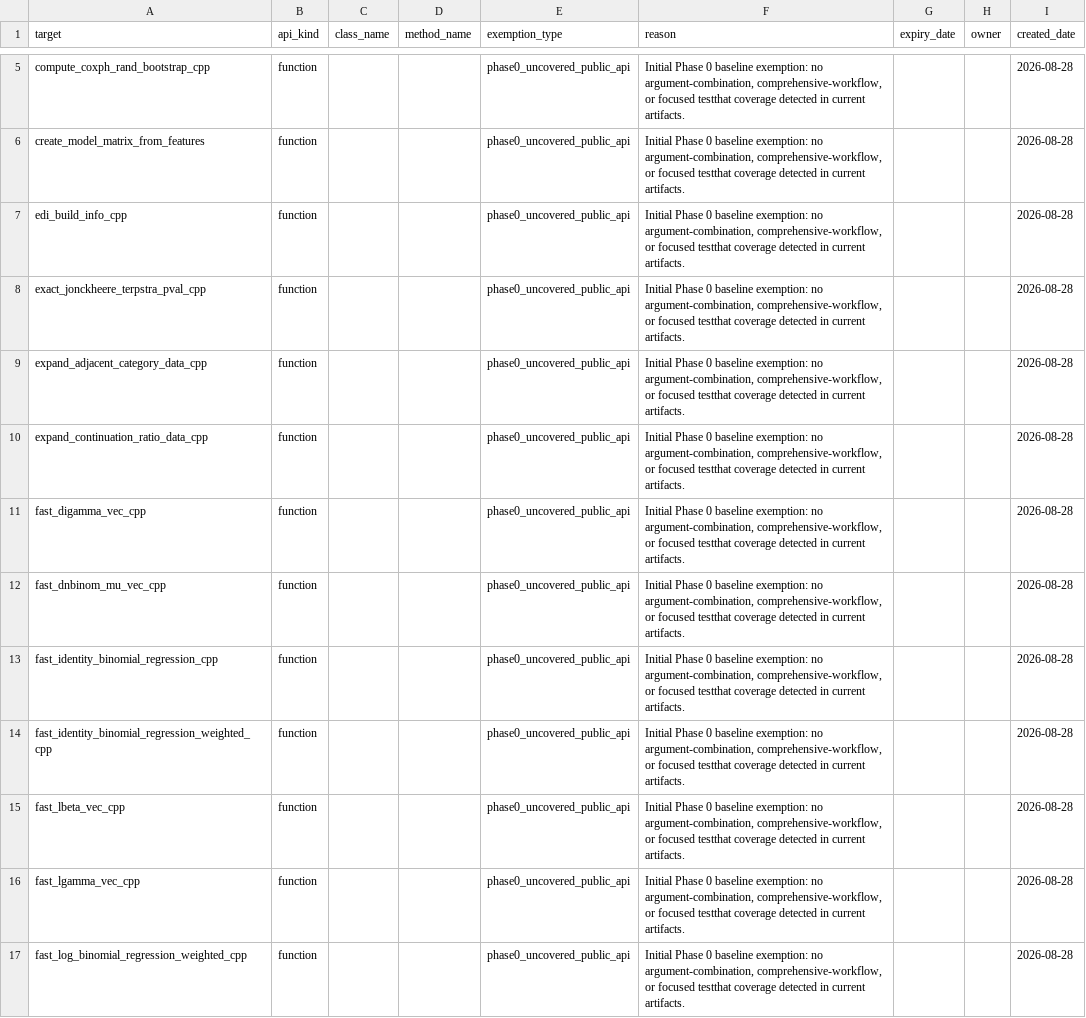
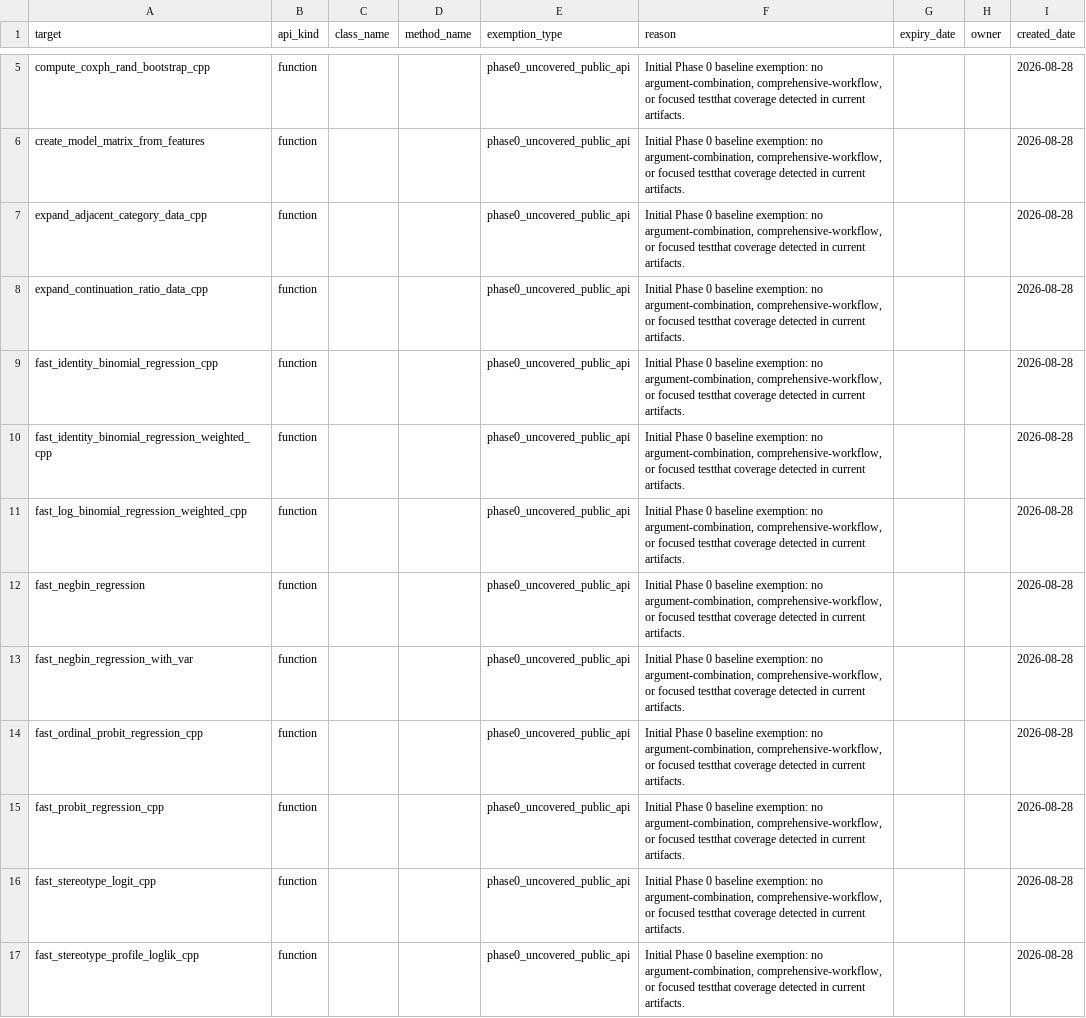
Before and after one commit to kapelner/EDI, a CSV file: R/package_tests/comprehensive_suite_exemptions.csv, drawn as a sheet; only a part is shown, gaps mark what is left out; the shorter side is filled out with more unchanged rows; the diff covers the shown part only; the diff names each change by its address in the sheet, - before the commit and + after, or states it on an @@ line.

Commit message:
docker environment draft complete, added more tests to try to bump coverage [skip ci]

```diff
--- a/R/package_tests/comprehensive_suite_exemptions.csv
+++ b/R/package_tests/comprehensive_suite_exemptions.csv
-row 7: edi_build_info_cpp | function |  |  | phase0_uncovered_public_api | Initial Phase 0 baseline exemption: no argument-combination, comprehensive-workflow, or focused testthat coverage detected in current artifacts. |  |  | 2026-08-28
-row 8: exact_jonckheere_terpstra_pval_cpp | function |  |  | phase0_uncovered_public_api | Initial Phase 0 baseline exemption: no argument-combination, comprehensive-workflow, or focused testthat coverage detected in current artifacts. |  |  | 2026-08-28
-row 11: fast_digamma_vec_cpp | function |  |  | phase0_uncovered_public_api | Initial Phase 0 baseline exemption: no argument-combination, comprehensive-workflow, or focused testthat coverage detected in current artifacts. |  |  | 2026-08-28
-row 12: fast_dnbinom_mu_vec_cpp | function |  |  | phase0_uncovered_public_api | Initial Phase 0 baseline exemption: no argument-combination, comprehensive-workflow, or focused testthat coverage detected in current artifacts. |  |  | 2026-08-28
-row 15: fast_lbeta_vec_cpp | function |  |  | phase0_uncovered_public_api | Initial Phase 0 baseline exemption: no argument-combination, comprehensive-workflow, or focused testthat coverage detected in current artifacts. |  |  | 2026-08-28
-row 16: fast_lgamma_vec_cpp | function |  |  | phase0_uncovered_public_api | Initial Phase 0 baseline exemption: no argument-combination, comprehensive-workflow, or focused testthat coverage detected in current artifacts. |  |  | 2026-08-28
```
Also changed, not shown: 4 removed rows elsewhere in this file, R/package_tests/comprehensive_suite_quality_gates.csv, R/package_tests/comprehensive_suite_results.csv, 20 other files.
